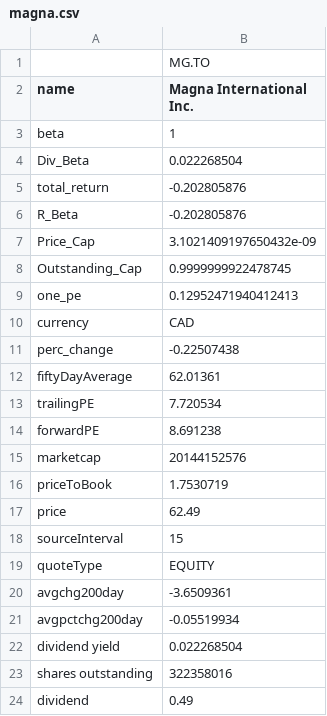
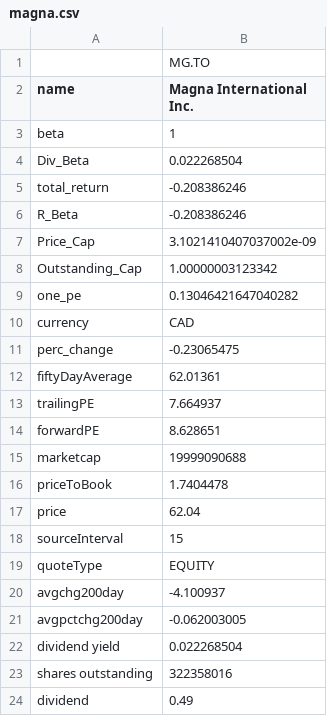
Before and after one commit to dray89/finance_python, a CSV file: magna.csv, drawn as a sheet.

```diff
--- a/magna.csv
+++ b/magna.csv
@@ -4,19 +4,19 @@ beta,1
 Div_Beta,0.022268504
-total_return,-0.202805876
-R_Beta,-0.202805876
-Price_Cap,3.1021409197650432e-09
-Outstanding_Cap,0.9999999922478745
-one_pe,0.12952471940412413
+total_return,-0.208386246
+R_Beta,-0.208386246
+Price_Cap,3.1021410407037002e-09
+Outstanding_Cap,1.00000003123342
+one_pe,0.13046421647040282
 currency,CAD
-perc_change,-0.22507438
+perc_change,-0.23065475
 fiftyDayAverage,62.01361
-trailingPE,7.720534
-forwardPE,8.691238
-marketcap,20144152576
-priceToBook,1.7530719
-price,62.49
+trailingPE,7.664937
+forwardPE,8.628651
+marketcap,19999090688
+priceToBook,1.7404478
+price,62.04
 sourceInterval,15
 quoteType,EQUITY
-avgchg200day,-3.6509361
-avgpctchg200day,-0.05519934
+avgchg200day,-4.100937
+avgpctchg200day,-0.062003005
 dividend yield,0.022268504
```
Also changed, not shown: 3 other files.
